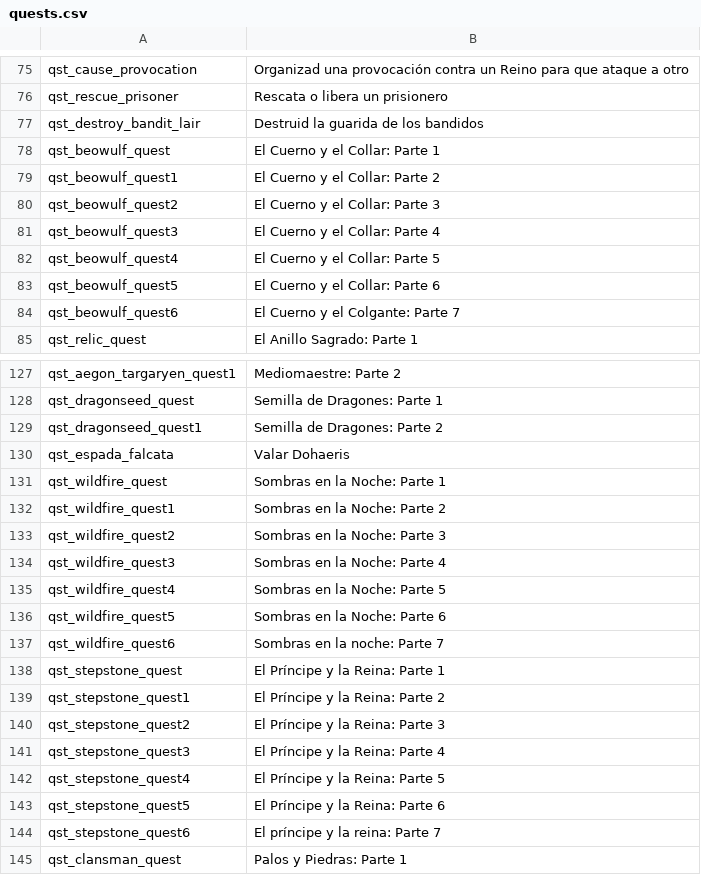
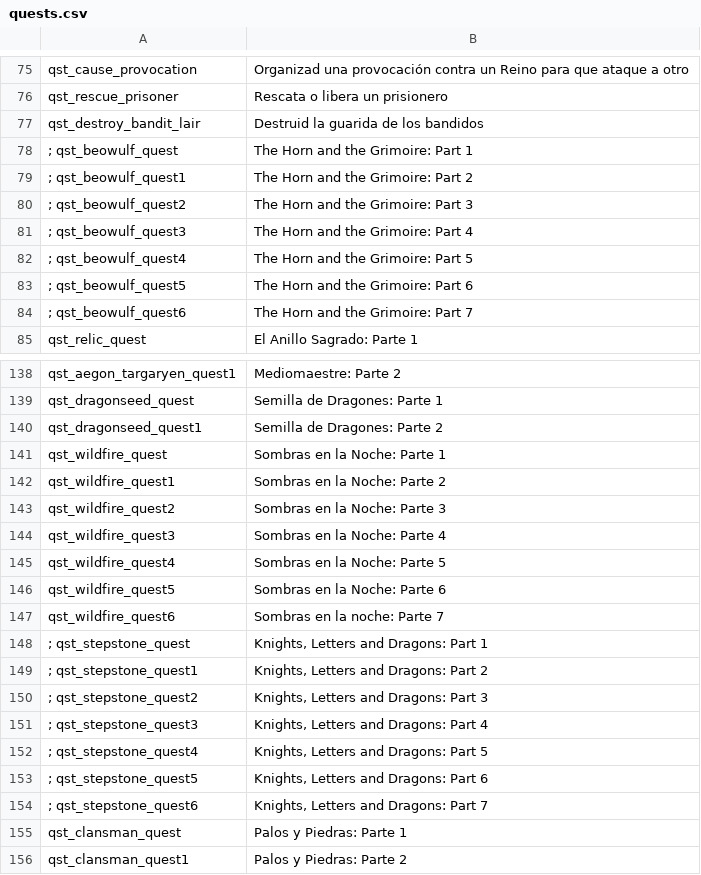
Before and after one commit to Swyter/warband-acok-l10n, a CSV file: es/quests.csv, drawn as a sheet; only a part is shown, gaps mark what is left out; the shorter side is filled out with more unchanged rows; removed rows and columns are numbered as before the commit, all else as after; the diff covers the shown part only; the diff names each change by its address in the sheet, - before the commit and + after, or states it on an @@ line.

```diff
--- a/es/quests.csv
+++ b/es/quests.csv
-row 78: qst_beowulf_quest | El Cuerno y el Collar: Parte 1
-row 79: qst_beowulf_quest1 | El Cuerno y el Collar: Parte 2
-row 80: qst_beowulf_quest2 | El Cuerno y el Collar: Parte 3
-row 81: qst_beowulf_quest3 | El Cuerno y el Collar: Parte 4
-row 82: qst_beowulf_quest4 | El Cuerno y el Collar: Parte 5
-row 83: qst_beowulf_quest5 | El Cuerno y el Collar: Parte 6
-row 84: qst_beowulf_quest6 | El Cuerno y el Colgante: Parte 7
+row 78: ; qst_beowulf_quest | The Horn and the Grimoire: Part 1
+row 79: ; qst_beowulf_quest1 | The Horn and the Grimoire: Part 2
+row 80: ; qst_beowulf_quest2 | The Horn and the Grimoire: Part 3
+row 81: ; qst_beowulf_quest3 | The Horn and the Grimoire: Part 4
+row 82: ; qst_beowulf_quest4 | The Horn and the Grimoire: Part 5
+row 83: ; qst_beowulf_quest5 | The Horn and the Grimoire: Part 6
+row 84: ; qst_beowulf_quest6 | The Horn and the Grimoire: Part 7
-row 130: qst_espada_falcata | Valar Dohaeris
-row 138: qst_stepstone_quest | El Príncipe y la Reina: Parte 1
-row 139: qst_stepstone_quest1 | El Príncipe y la Reina: Parte 2
-row 140: qst_stepstone_quest2 | El Príncipe y la Reina: Parte 3
-row 141: qst_stepstone_quest3 | El Príncipe y la Reina: Parte 4
-row 142: qst_stepstone_quest4 | El Príncipe y la Reina: Parte 5
-row 143: qst_stepstone_quest5 | El Príncipe y la Reina: Parte 6
-row 144: qst_stepstone_quest6 | El príncipe y la reina: Parte 7
+row 148: ; qst_stepstone_quest | Knights, Letters and Dragons: Part 1
+row 149: ; qst_stepstone_quest1 | Knights, Letters and Dragons: Part 2
+row 150: ; qst_stepstone_quest2 | Knights, Letters and Dragons: Part 3
+row 151: ; qst_stepstone_quest3 | Knights, Letters and Dragons: Part 4
+row 152: ; qst_stepstone_quest4 | Knights, Letters and Dragons: Part 5
+row 153: ; qst_stepstone_quest5 | Knights, Letters and Dragons: Part 6
+row 154: ; qst_stepstone_quest6 | Knights, Letters and Dragons: Part 7
```
Also changed, not shown: 11 added rows elsewhere in this file, fr/item_kinds.csv, fr/quests.csv, 37 other files.
